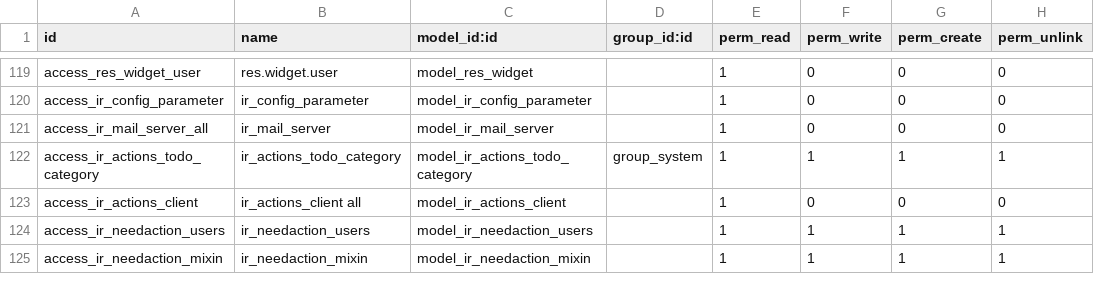
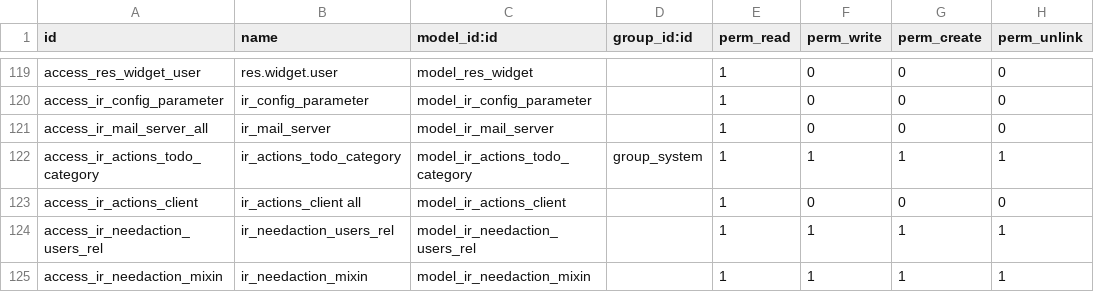
Before and after one commit to IMAGE-ET/openerp-server, a CSV file: openerp/addons/base/security/ir.model.access.csv, drawn as a sheet; only a part is shown, gaps mark what is left out.

```diff
--- a/openerp/addons/base/security/ir.model.access.csv
+++ b/openerp/addons/base/security/ir.model.access.csv
@@ -123,3 +123,3 @@
 "access_ir_actions_client","ir_actions_client all","model_ir_actions_client",,1,0,0,0
-"access_ir_needaction_users","ir_needaction_users","model_ir_needaction_users",,1,1,1,1
+"access_ir_needaction_users_rel","ir_needaction_users_rel","model_ir_needaction_users_rel",,1,1,1,1
 "access_ir_needaction_mixin","ir_needaction_mixin","model_ir_needaction_mixin",,1,1,1,1
```
Also changed, not shown: 1 other file.
